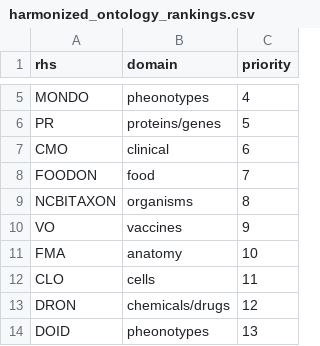
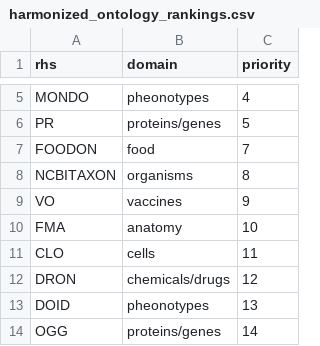
Before and after one commit to PennTURBO/turbo-assay-templating, a CSV file: harmonized_ontology_rankings.csv, drawn as a sheet; only a part is shown, gaps mark what is left out; the shorter side is filled out with more unchanged rows; the diff names each change by its address in the sheet, - before the commit and + after, or states it on an @@ line.

```diff
--- a/harmonized_ontology_rankings.csv
+++ b/harmonized_ontology_rankings.csv
-row 7: CMO | clinical | 6
```
Also changed, not shown: 1 other file.
